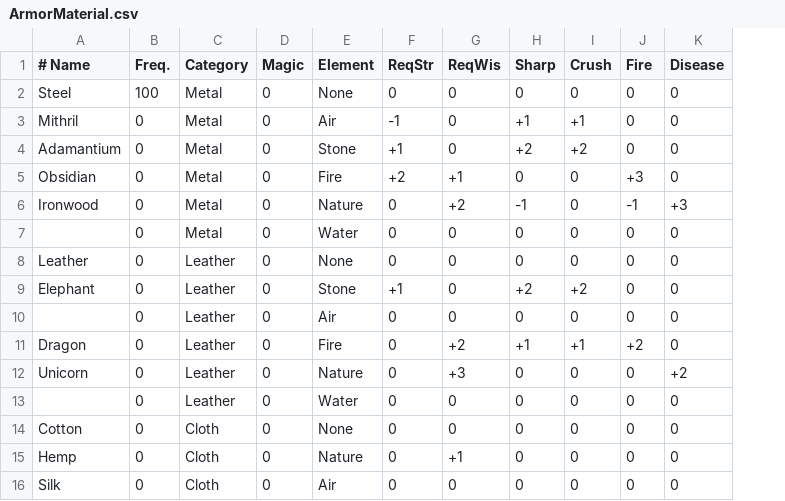
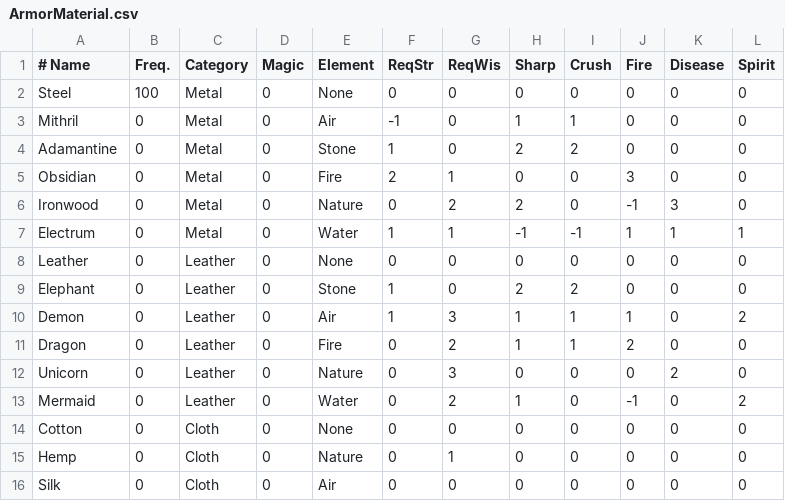
Before and after one commit to countpauper/countpauper, a CSV file: Tactics/Tactics/ArmorMaterial.csv, drawn as a sheet; only a part is shown; removed rows and columns are numbered as before the commit, all else as after; the diff covers the shown part only; the diff names each change by its address in the sheet, - before the commit and + after, or states it on an @@ line.

```diff
--- a/Tactics/Tactics/ArmorMaterial.csv
+++ b/Tactics/Tactics/ArmorMaterial.csv
+column L (Spirit), rows 2-6: all 0; rows 8-9: 0 | 0; rows 11-16: 0 | 0 | 2 | 0 | 0 | 0
-H3 (Sharp): +1
+H3 (Sharp): 1
-I3 (Crush): +1
+I3 (Crush): 1
-A4 (# Name): Adamantium
+A4 (# Name): Adamantine
-F4 (ReqStr): +1
+F4 (ReqStr): 1
-H4 (Sharp): +2
+H4 (Sharp): 2
-I4 (Crush): +2
+I4 (Crush): 2
-F5 (ReqStr): +2
+F5 (ReqStr): 2
-G5 (ReqWis): +1
+G5 (ReqWis): 1
-J5 (Fire): +3
+J5 (Fire): 3
-G6 (ReqWis): +2
+G6 (ReqWis): 2
-H6 (Sharp): -1
+H6 (Sharp): 2
-K6 (Disease): +3
+K6 (Disease): 3
-row 7:  | 0 | Metal | 0 | Water | 0 | 0 | 0 | 0 | 0 | 0
+row 7: Electrum | 0 | Metal | 0 | Water | 1 | 1 | -1 | -1 | 1 | 1 | 1
-F9 (ReqStr): +1
+F9 (ReqStr): 1
-H9 (Sharp): +2
+H9 (Sharp): 2
-I9 (Crush): +2
+I9 (Crush): 2
-row 10:  | 0 | Leather | 0 | Air | 0 | 0 | 0 | 0 | 0 | 0
+row 10: Demon | 0 | Leather | 0 | Air | 1 | 3 | 1 | 1 | 1 | 0 | 2
-G11 (ReqWis): +2
+G11 (ReqWis): 2
-H11 (Sharp): +1
+H11 (Sharp): 1
-I11 (Crush): +1
+I11 (Crush): 1
-J11 (Fire): +2
+J11 (Fire): 2
-G12 (ReqWis): +3
+G12 (ReqWis): 3
-K12 (Disease): +2
+K12 (Disease): 2
-A13 (# Name): (empty)
+A13 (# Name): Mermaid
-G13 (ReqWis): 0
+G13 (ReqWis): 2
-H13 (Sharp): 0
+H13 (Sharp): 1
-J13 (Fire): 0
+J13 (Fire): -1
-G15 (ReqWis): +1
+G15 (ReqWis): 1
```
Also changed, not shown: 19 edited cells elsewhere in this file, Tactics/Tactics/Armor.csv, 6 other files.
